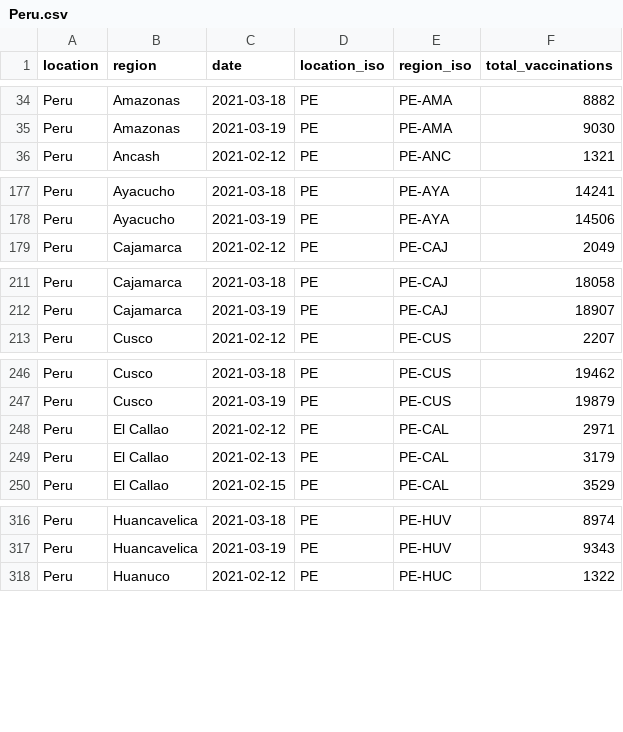
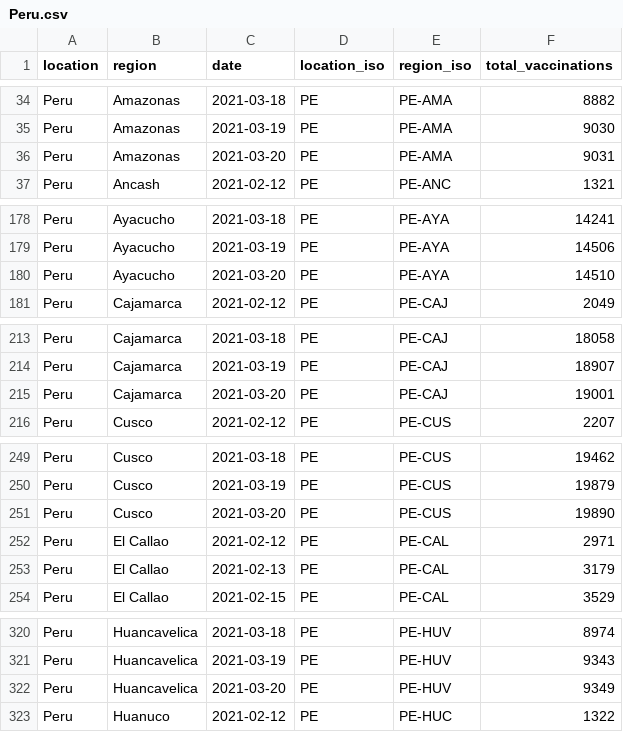
Before and after one commit to sociepy/covid19-vaccination-subnational, a CSV file: data/countries/Peru.csv, drawn as a sheet; only a part is shown, gaps mark what is left out; the diff covers the shown part only.

```diff
--- a/data/countries/Peru.csv
+++ b/data/countries/Peru.csv
@@ -35,2 +35,3 @@ Peru,Amazonas,2021-03-18,PE,PE-AMA,8882
 Peru,Amazonas,2021-03-19,PE,PE-AMA,9030
+Peru,Amazonas,2021-03-20,PE,PE-AMA,9031
 Peru,Ancash,2021-02-12,PE,PE-ANC,1321
@@ -178,2 +179,3 @@ Peru,Ayacucho,2021-03-18,PE,PE-AYA,14241
 Peru,Ayacucho,2021-03-19,PE,PE-AYA,14506
+Peru,Ayacucho,2021-03-20,PE,PE-AYA,14510
 Peru,Cajamarca,2021-02-12,PE,PE-CAJ,2049
@@ -212,2 +214,3 @@ Peru,Cajamarca,2021-03-18,PE,PE-CAJ,18058
 Peru,Cajamarca,2021-03-19,PE,PE-CAJ,18907
+Peru,Cajamarca,2021-03-20,PE,PE-CAJ,19001
 Peru,Cusco,2021-02-12,PE,PE-CUS,2207
@@ -247,2 +250,3 @@ Peru,Cusco,2021-03-18,PE,PE-CUS,19462
 Peru,Cusco,2021-03-19,PE,PE-CUS,19879
+Peru,Cusco,2021-03-20,PE,PE-CUS,19890
 Peru,El Callao,2021-02-12,PE,PE-CAL,2971
@@ -317,2 +321,3 @@ Peru,Huancavelica,2021-03-18,PE,PE-HUV,8974
 Peru,Huancavelica,2021-03-19,PE,PE-HUV,9343
+Peru,Huancavelica,2021-03-20,PE,PE-HUV,9349
 Peru,Huanuco,2021-02-12,PE,PE-HUC,1322
```
Also changed, not shown: 6 added rows and 10 edited cells elsewhere in this file, data/countries/Argentina.csv, data/countries/Denmark.csv, 22 other files.
